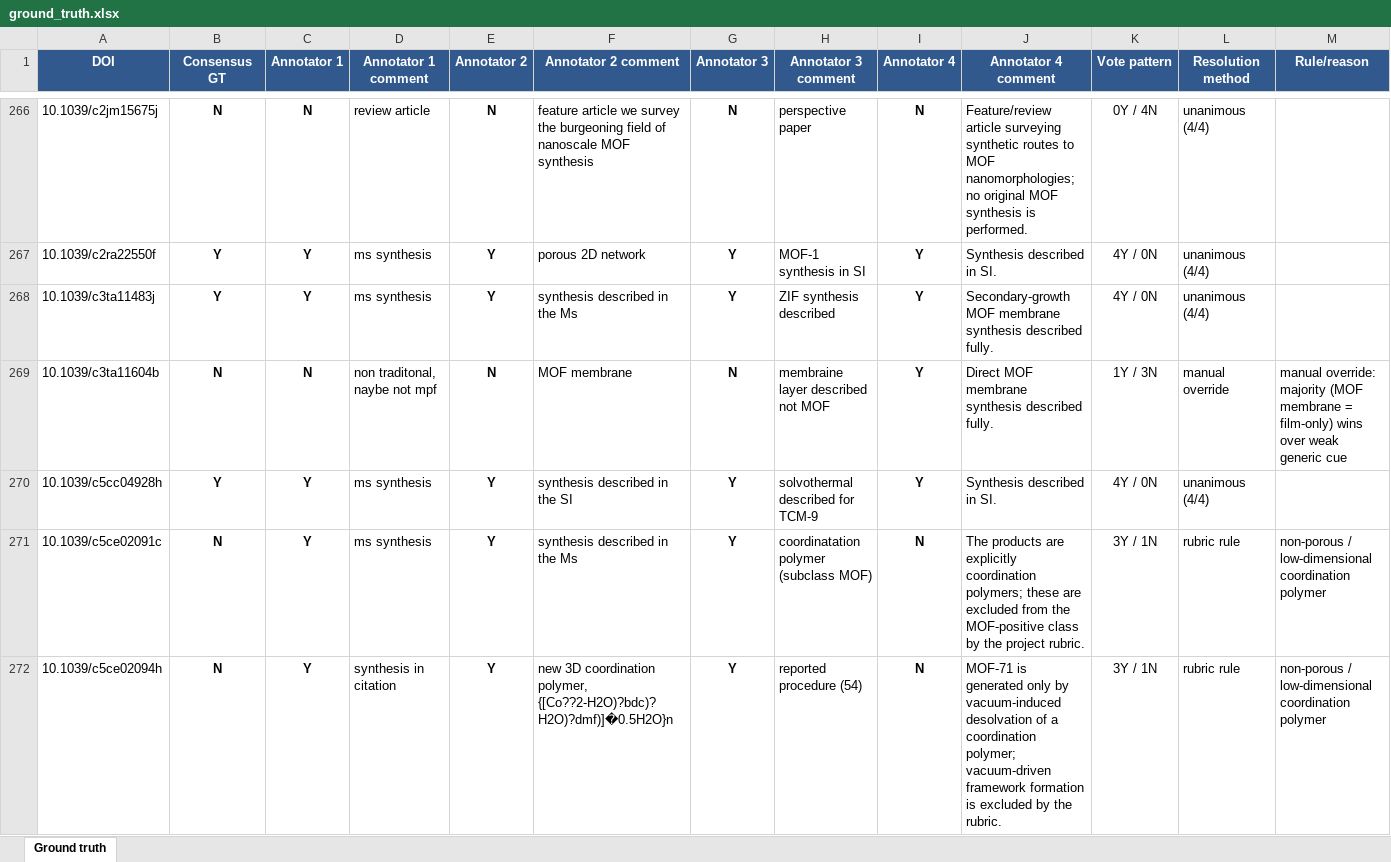
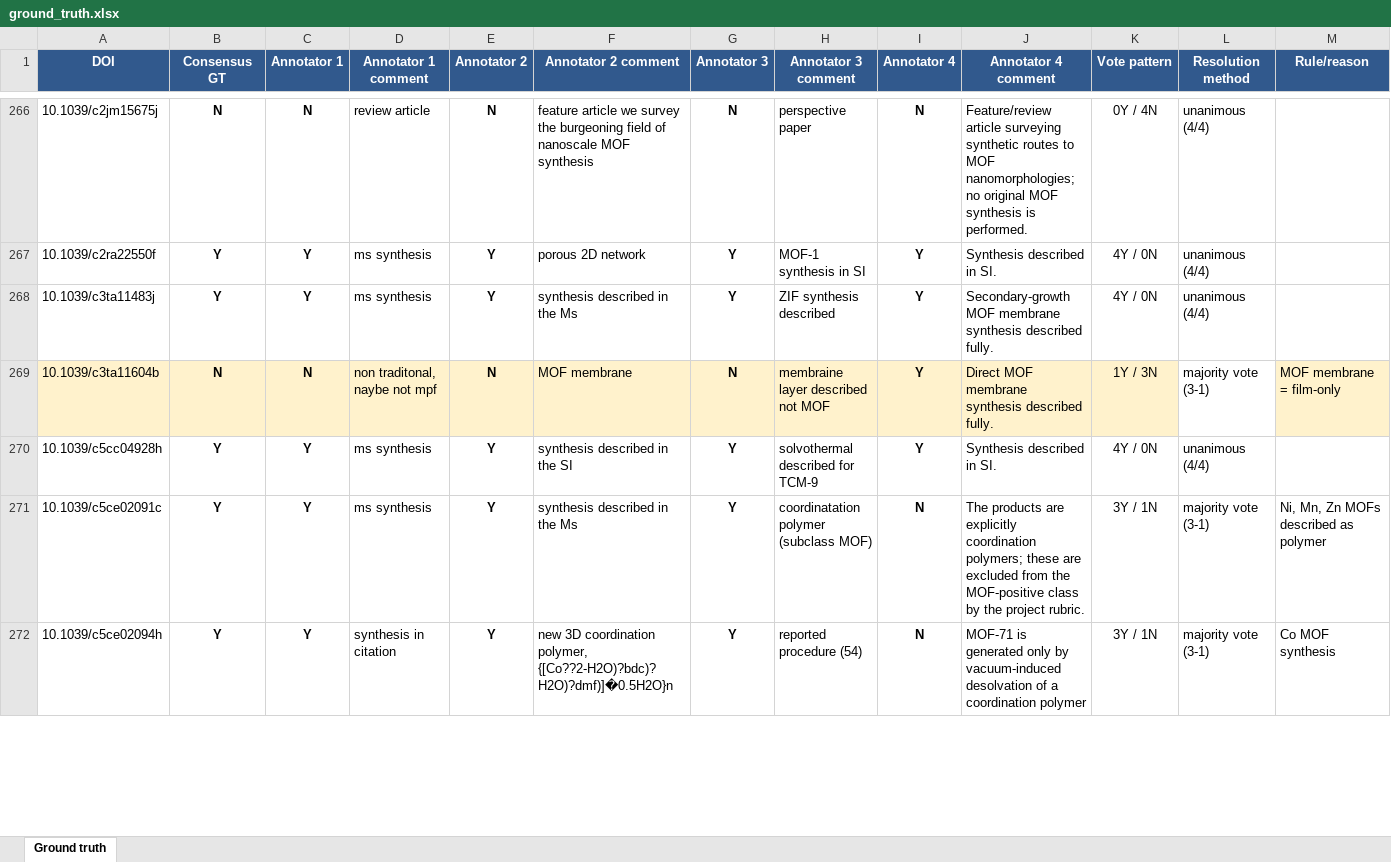
Before and after one commit to zzhenglab/MOFinder, an Excel workbook: benchmarks/abstract_triage/ground_truth.xlsx, sheet Ground truth, drawn as a sheet; only a part is shown, gaps mark what is left out; values as stored, in another font and other column widths than the file's, no borders; conditional formats and table styles not drawn; the diff covers the shown part only; the diff names each change by its address in the sheet, - before the commit and + after, or states it on an @@ line.

Commit message:
Update abstract triage consensus reference

```diff
--- a/benchmarks/abstract_triage/ground_truth.xlsx (sheet Ground truth)
+++ b/benchmarks/abstract_triage/ground_truth.xlsx (sheet Ground truth)
-A269:K269 fill: none
+A269:K269 fill: #FFF2CC
-L269 (Resolution method): manual override
+L269 (Resolution method): majority vote (3-1)
-M269 (Rule/reason): manual override: majority (MOF membrane = film-only) wins over weak generic cue
+M269 (Rule/reason): MOF membrane = film-only
-M269 fill: none
+M269 fill: #FFF2CC
-B271:B272 (Consensus GT): N
+B271:B272 (Consensus GT): Y
-L271:L272 (Resolution method): rubric rule
+L271:L272 (Resolution method): majority vote (3-1)
-M271 (Rule/reason): non-porous / low-dimensional coordination polymer
+M271 (Rule/reason): Ni, Mn, Zn MOFs described as polymer
-J272 (Annotator 4 comment): …a coordination polymer; vacuum-driven framework formation is excluded by the rubric.
+J272 (Annotator 4 comment): …a coordination polymer
-M272 (Rule/reason): non-porous / low-dimensional coordination polymer
+M272 (Rule/reason): Co MOF synthesis
```
Also changed, not shown: 223 edited cells and cell formats elsewhere in this sheet, 4 other files.
